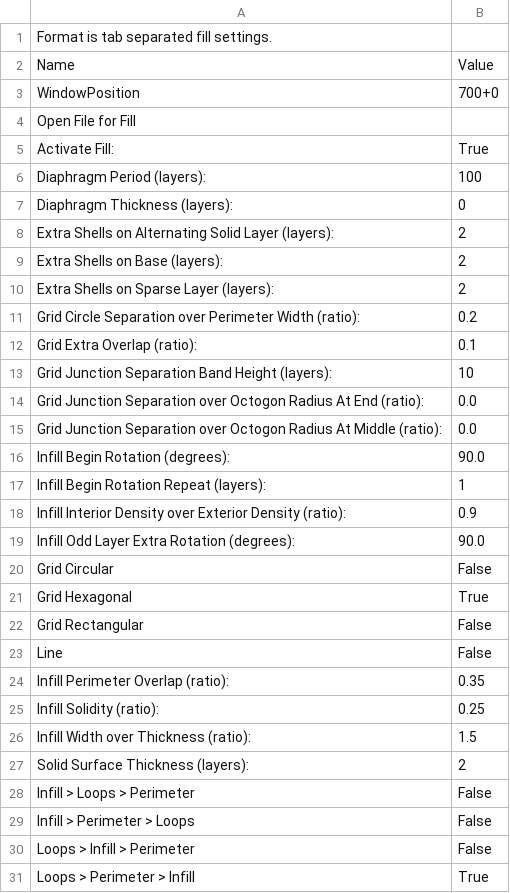
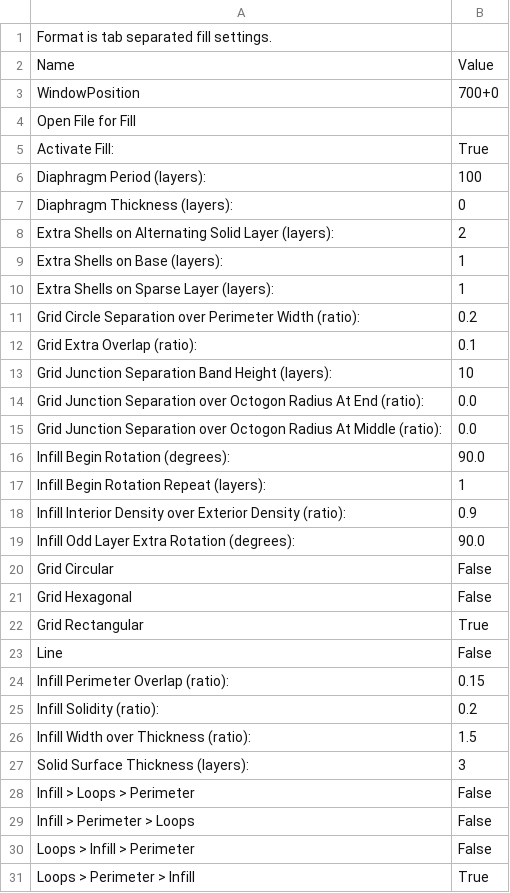
Before and after one commit to acemonstertoys/makerbot-profiles, a CSV file: AMT-bob-acrylic-platform-35/profiles/extrusion/ABS/fill.csv, drawn as a sheet; only a part is shown.

```diff
--- a/AMT-bob-acrylic-platform-35/profiles/extrusion/ABS/fill.csv
+++ b/AMT-bob-acrylic-platform-35/profiles/extrusion/ABS/fill.csv
@@ -8,4 +8,4 @@ Diaphragm Thickness (layers):	0
 Extra Shells on Alternating Solid Layer (layers):	2
-Extra Shells on Base (layers):	2
-Extra Shells on Sparse Layer (layers):	2
+Extra Shells on Base (layers):	1
+Extra Shells on Sparse Layer (layers):	1
 Grid Circle Separation over Perimeter Width (ratio):	0.2
@@ -20,9 +20,9 @@ Infill Odd Layer Extra Rotation (degrees):	90.0
 Grid Circular	False
-Grid Hexagonal	True
-Grid Rectangular	False
+Grid Hexagonal	False
+Grid Rectangular	True
 Line	False
-Infill Perimeter Overlap (ratio):	0.35
-Infill Solidity (ratio):	0.25
+Infill Perimeter Overlap (ratio):	0.15
+Infill Solidity (ratio):	0.2
 Infill Width over Thickness (ratio):	1.5
-Solid Surface Thickness (layers):	2
+Solid Surface Thickness (layers):	3
 Infill > Loops > Perimeter	False
```
Also changed, not shown: AMT-bob-acrylic-platform-35/profiles/extrusion/ABS/carve.csv, AMT-bob-acrylic-platform-35/profiles/extrusion/ABS/cool.csv, 22 other files.
